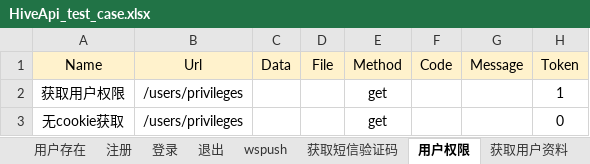
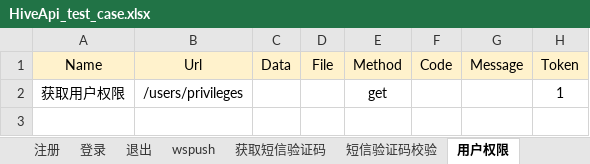
Before and after one commit to huangshayang/JavaHttpApiTest, an Excel workbook: src/main/java/com/hsy/case/HiveApi_test_case.xlsx, sheet 用户权限, drawn as a sheet; values as stored, in another font and other column widths than the file's, no borders; the diff names each change by its address in the sheet, - before the commit and + after, or states it on an @@ line.

```diff
--- a/src/main/java/com/hsy/case/HiveApi_test_case.xlsx (sheet 用户权限)
+++ b/src/main/java/com/hsy/case/HiveApi_test_case.xlsx (sheet 用户权限)
+sheet tab: 短信验证码校验
-row 3: 无cookie获取 | /users/privileges |  |  | get |  |  | 0
```
Also changed, not shown: sheet 修改用户资料, sheet wspush, sheet 获取用户资料, other sheet tabs, 4 other files.
